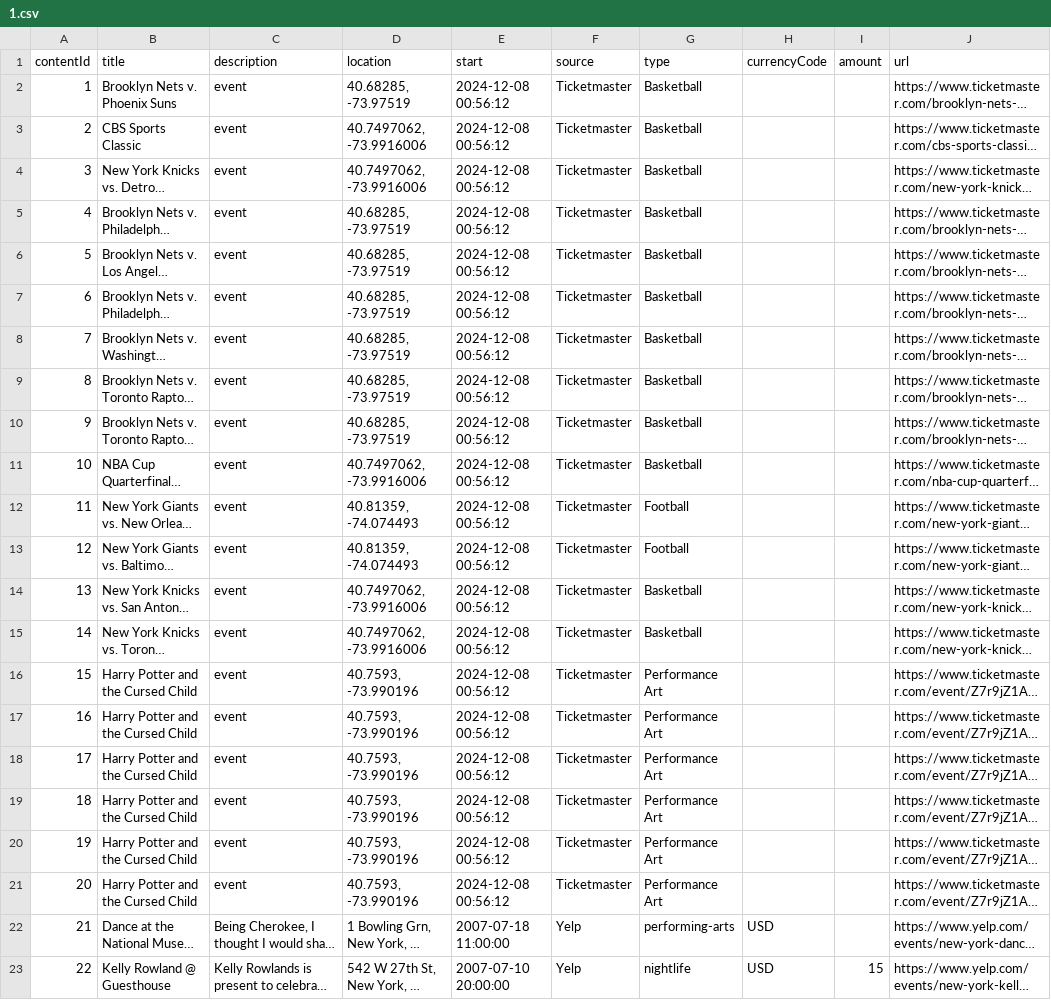
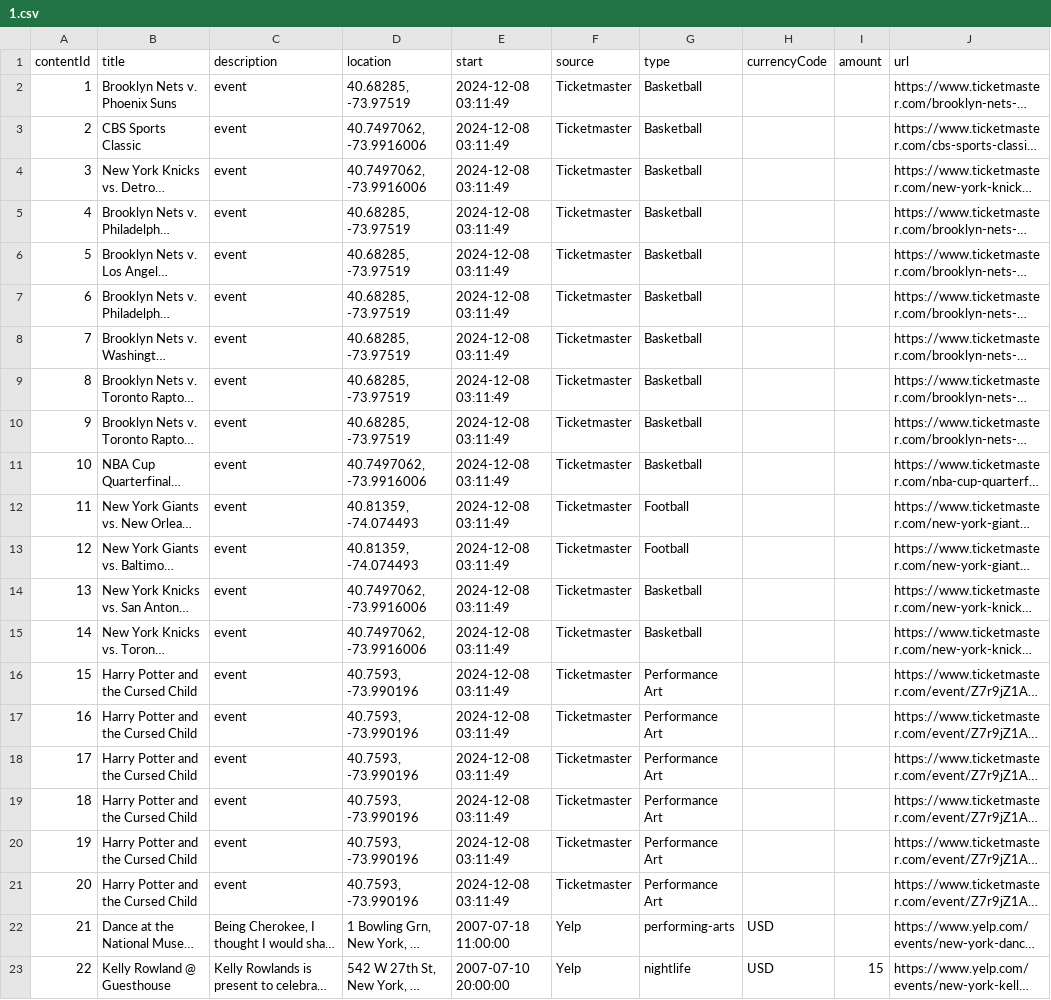
Before and after one commit to rayfould/Ventaura, a CSV file: backend/ventaura_backend/CsvFiles/1.csv, drawn as a sheet; only a part is shown; long unchanged cells end in …; the diff names each change by its address in the sheet, - before the commit and + after, or states it on an @@ line.

```diff
--- a/backend/ventaura_backend/CsvFiles/1.csv
+++ b/backend/ventaura_backend/CsvFiles/1.csv
-E2:E21 (start): 2024-12-08 00:56:12
+E2:E21 (start): 2024-12-08 03:11:49
```
Also changed, not shown: 3 other files.
